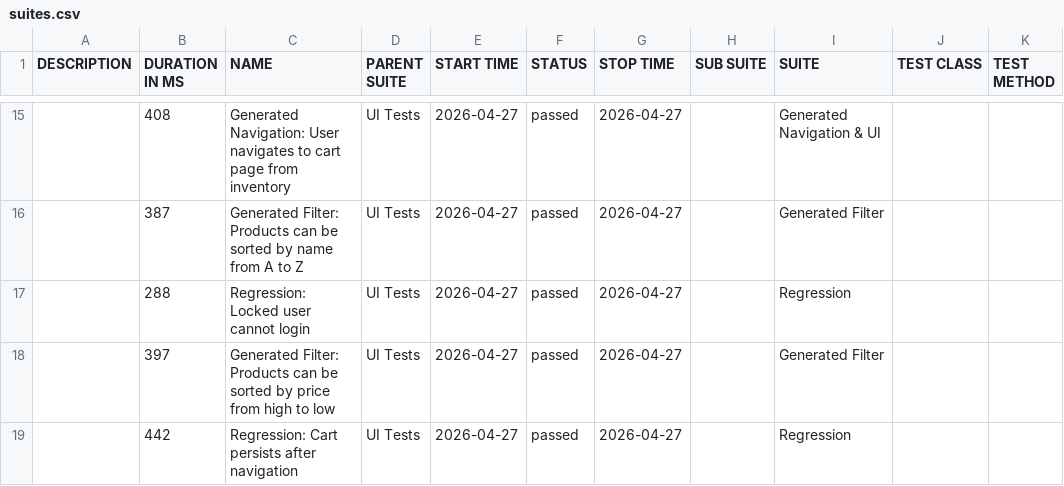
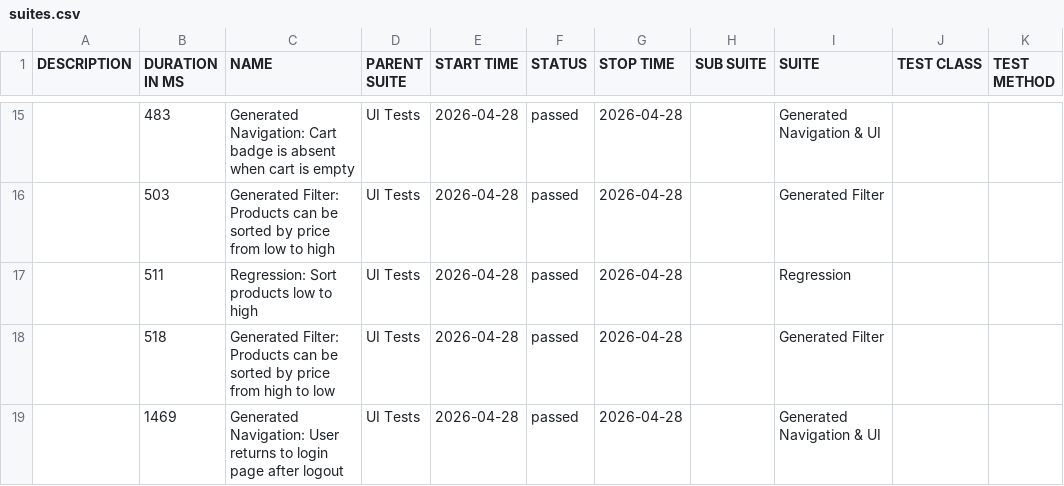
Before and after one commit to dinasagal/python-qa-framework2, a CSV file: data/suites.csv, drawn as a sheet; only a part is shown, gaps mark what is left out; the diff covers the shown part only.

```diff
--- a/data/suites.csv
+++ b/data/suites.csv
@@ -15,5 +15,5 @@
-"","408","Generated Navigation: User navigates to cart page from inventory","UI Tests","2026-04-27","passed","2026-04-27","","Generated Navigation & UI","",""
-"","387","Generated Filter: Products can be sorted by name from A to Z","UI Tests","2026-04-27","passed","2026-04-27","","Generated Filter","",""
-"","288","Regression: Locked user cannot login","UI Tests","2026-04-27","passed","2026-04-27","","Regression","",""
-"","397","Generated Filter: Products can be sorted by price from high to low","UI Tests","2026-04-27","passed","2026-04-27","","Generated Filter","",""
-"","442","Regression: Cart persists after navigation","UI Tests","2026-04-27","passed","2026-04-27","","Regression","",""
+"","483","Generated Navigation: Cart badge is absent when cart is empty","UI Tests","2026-04-28","passed","2026-04-28","","Generated Navigation & UI","",""
+"","503","Generated Filter: Products can be sorted by price from low to high","UI Tests","2026-04-28","passed","2026-04-28","","Generated Filter","",""
+"","511","Regression: Sort products low to high","UI Tests","2026-04-28","passed","2026-04-28","","Regression","",""
+"","518","Generated Filter: Products can be sorted by price from high to low","UI Tests","2026-04-28","passed","2026-04-28","","Generated Filter","",""
+"","1469","Generated Navigation: User returns to login page after logout","UI Tests","2026-04-28","passed","2026-04-28","","Generated Navigation & UI","",""
```
Also changed, not shown: 5 added rows, 5 removed rows and 28 edited cells elsewhere in this file, 32 other files.
